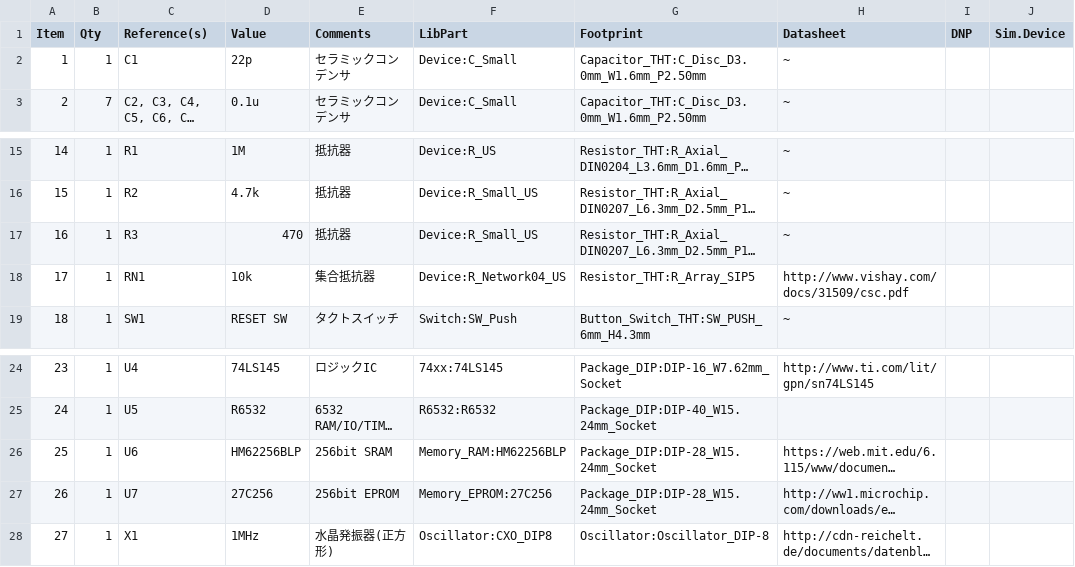
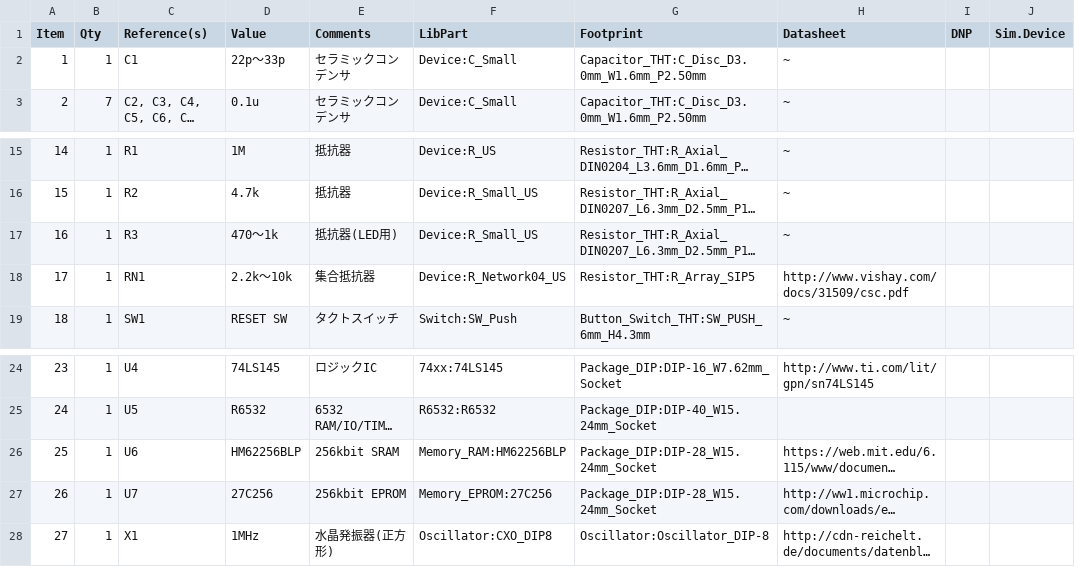
Before and after one commit to kuninet/K6504-SBC, a CSV file: KiCAD/K6504-SBC.csv, drawn as a sheet; only a part is shown, gaps mark what is left out; long unchanged cells end in …; the diff names each change by its address in the sheet, - before the commit and + after, or states it on an @@ line.

Commit message:
Update K6504-SBC.csv

```diff
--- a/KiCAD/K6504-SBC.csv
+++ b/KiCAD/K6504-SBC.csv
-D2 (Value): 22p
+D2 (Value): 22p～33p
-D17 (Value): 470
+D17 (Value): 470～1k
-E17 (Comments): 抵抗器
+E17 (Comments): 抵抗器(LED用)
-D18 (Value): 10k
+D18 (Value): 2.2k～10k
-E26 (Comments): 256bit SRAM
+E26 (Comments): 256kbit SRAM
-E27 (Comments): 256bit EPROM
+E27 (Comments): 256kbit EPROM
```
